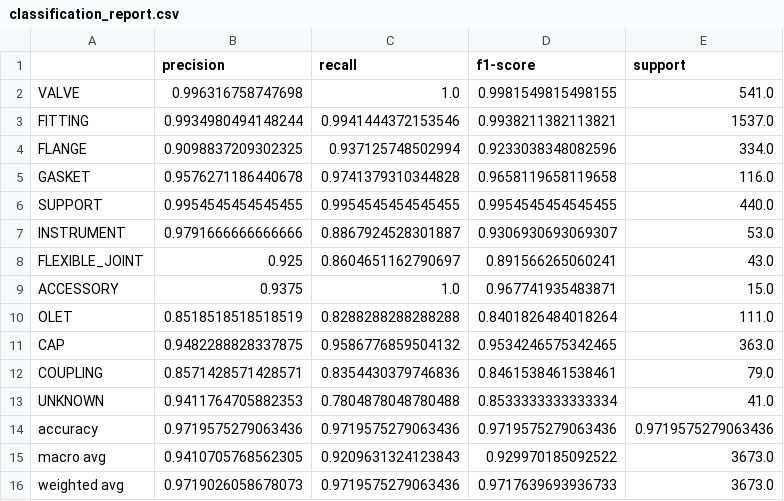
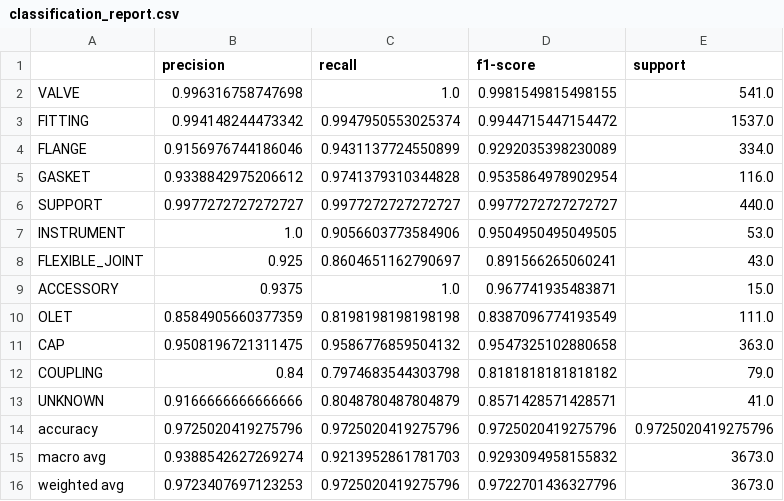
Before and after one commit to lukejh9/huen-ai-skey-personal, a CSV file: pipe-component-ai/models_v2/classification_report.csv, drawn as a sheet.

```diff
--- a/pipe-component-ai/models_v2/classification_report.csv
+++ b/pipe-component-ai/models_v2/classification_report.csv
@@ -2,15 +2,15 @@
 VALVE,0.996316758747698,1.0,0.9981549815498155,541.0
-FITTING,0.9934980494148244,0.9941444372153546,0.9938211382113821,1537.0
-FLANGE,0.9098837209302325,0.937125748502994,0.9233038348082596,334.0
-GASKET,0.9576271186440678,0.9741379310344828,0.9658119658119658,116.0
-SUPPORT,0.9954545454545455,0.9954545454545455,0.9954545454545455,440.0
-INSTRUMENT,0.9791666666666666,0.8867924528301887,0.9306930693069307,53.0
+FITTING,0.994148244473342,0.9947950553025374,0.9944715447154472,1537.0
+FLANGE,0.9156976744186046,0.9431137724550899,0.9292035398230089,334.0
+GASKET,0.9338842975206612,0.9741379310344828,0.9535864978902954,116.0
+SUPPORT,0.9977272727272727,0.9977272727272727,0.9977272727272727,440.0
+INSTRUMENT,1.0,0.9056603773584906,0.9504950495049505,53.0
 FLEXIBLE_JOINT,0.925,0.8604651162790697,0.891566265060241,43.0
 ACCESSORY,0.9375,1.0,0.967741935483871,15.0
-OLET,0.8518518518518519,0.8288288288288288,0.8401826484018264,111.0
-CAP,0.9482288828337875,0.9586776859504132,0.9534246575342465,363.0
-COUPLING,0.8571428571428571,0.8354430379746836,0.8461538461538461,79.0
-UNKNOWN,0.9411764705882353,0.7804878048780488,0.8533333333333334,41.0
-accuracy,0.9719575279063436,0.9719575279063436,0.9719575279063436,0.9719575279063436
-macro avg,0.9410705768562305,0.9209631324123843,0.929970185092522,3673.0
-weighted avg,0.9719026058678073,0.9719575279063436,0.9717639693936733,3673.0
+OLET,0.8584905660377359,0.8198198198198198,0.8387096774193549,111.0
+CAP,0.9508196721311475,0.9586776859504132,0.9547325102880658,363.0
+COUPLING,0.84,0.7974683544303798,0.8181818181818182,79.0
+UNKNOWN,0.9166666666666666,0.8048780487804879,0.8571428571428571,41.0
+accuracy,0.9725020419275796,0.9725020419275796,0.9725020419275796,0.9725020419275796
+macro avg,0.9388542627269274,0.9213952861781703,0.9293094958155832,3673.0
+weighted avg,0.9723407697123253,0.9725020419275796,0.9722701436327796,3673.0
```
Also changed, not shown: pipe-component-ai/models_v2/confusion_matrix.csv, pipe-component-ai/models_v2/feature_importance.csv, 13 other files.
